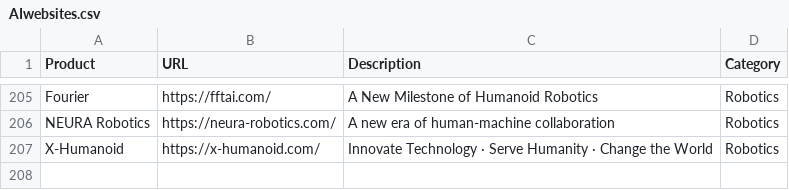
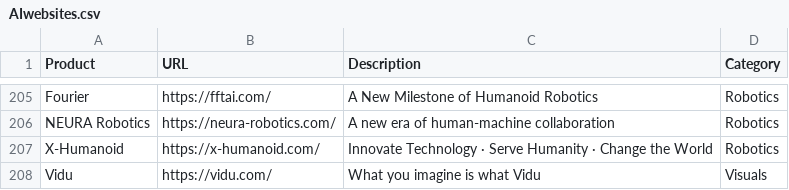
Before and after one commit to amitsarkar007/AI-tools, a CSV file: AIwebsites.csv, drawn as a sheet; only a part is shown, gaps mark what is left out; the diff names each change by its address in the sheet, - before the commit and + after, or states it on an @@ line.

Commit message:
added Vidu

```diff
--- a/AIwebsites.csv
+++ b/AIwebsites.csv
+row 208: Vidu | https://vidu.com/ | What you imagine is what Vidu | Visuals
```
Also changed, not shown: 2 other files.
